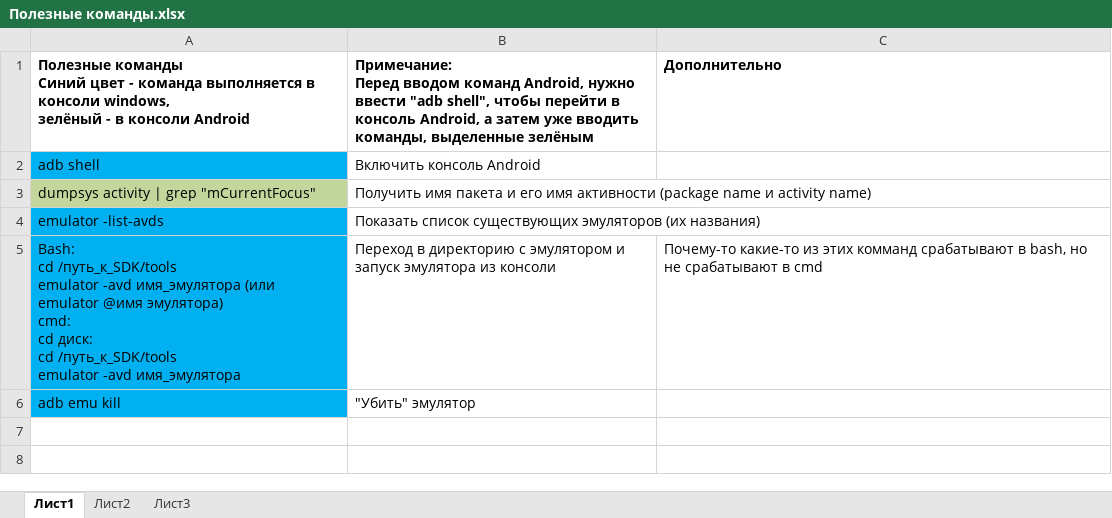
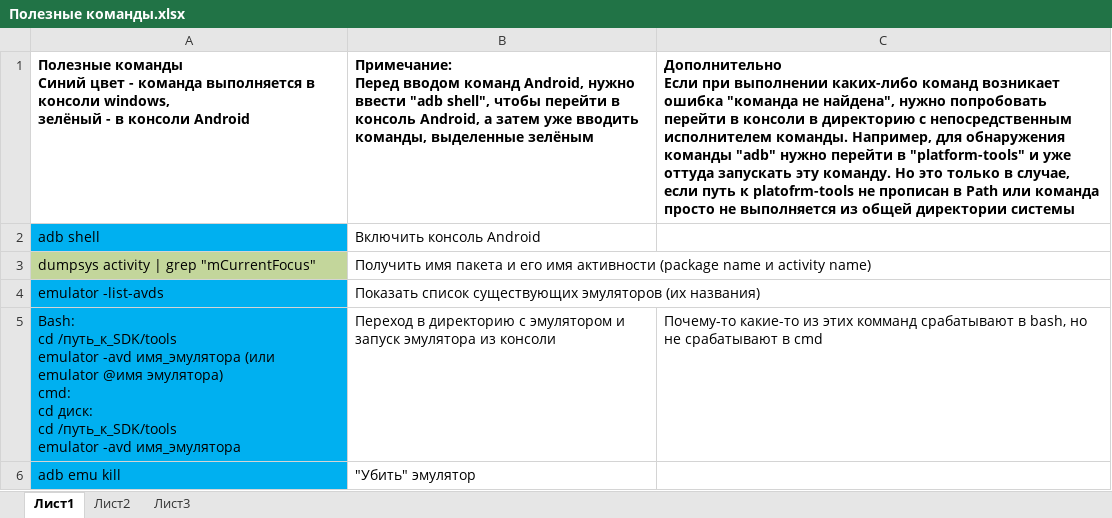
Before and after one commit to Surikat226/Testing-theory-and-other-things, an Excel workbook: Автоматизация/Автоматизация мобильных приложений/Полезные команды.xlsx, sheet Лист1, drawn as a sheet; values as stored, in another font and other column widths than the file's, no borders; ↵ is a line break in a cell; the diff names each change by its address in the sheet, - before the commit and + after, or states it on an @@ line.

```diff
--- a/Автоматизация/Автоматизация мобильных приложений/Полезные команды.xlsx (sheet Лист1)
+++ b/Автоматизация/Автоматизация мобильных приложений/Полезные команды.xlsx (sheet Лист1)
-C1: Дополнительно
+C1: Дополнительно ↵ Если при выполнении каких-либо команд возникает ошибка "команда не найдена", нужно попробовать перейти в консоли в директорию с непосредственным исполнителем команды. Например, для обнаружения команды "adb" нужно перейти в "platform-tools" и уже оттуда запускать эту команду. Но это только в случае, если путь к platofrm-tools не прописан в Path или команда просто не выполняется из общей директории системы
```
Also changed, not shown: 1 other file.
